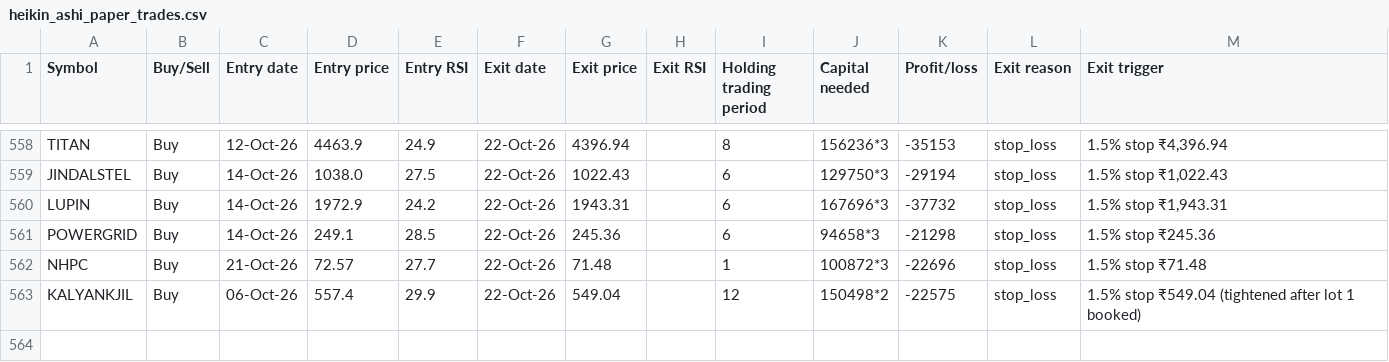
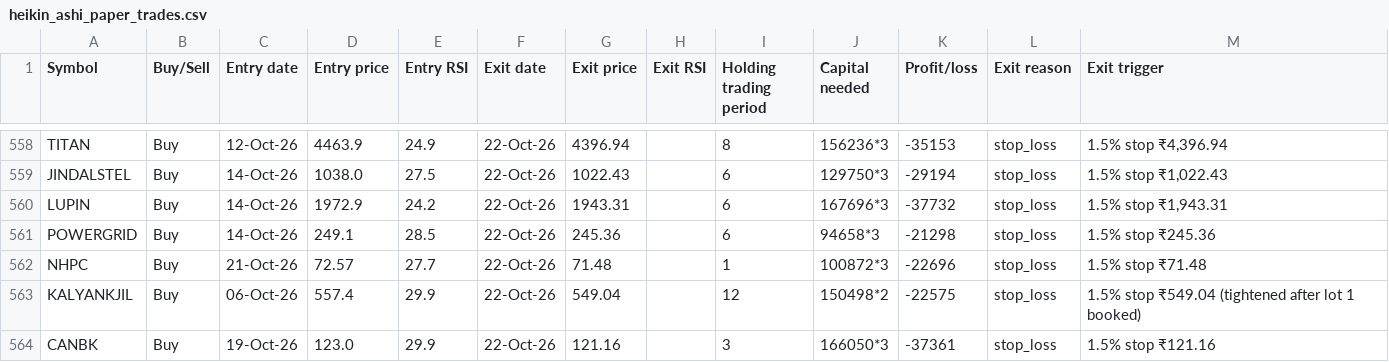
Before and after one commit to AbhilashMunnur/oi-with-stocks, a CSV file: data/heikin_ashi_paper_trades.csv, drawn as a sheet; only a part is shown, gaps mark what is left out; the diff names each change by its address in the sheet, - before the commit and + after, or states it on an @@ line.

```diff
--- a/data/heikin_ashi_paper_trades.csv
+++ b/data/heikin_ashi_paper_trades.csv
+row 564: CANBK | Buy | 19-Oct-26 | 123.0 | 29.9 | 22-Oct-26 | 121.16 |  | 3 | 166050*3 | -37361 | stop_loss | 1.5% stop ₹121.16
```
Also changed, not shown: 5 other files.
